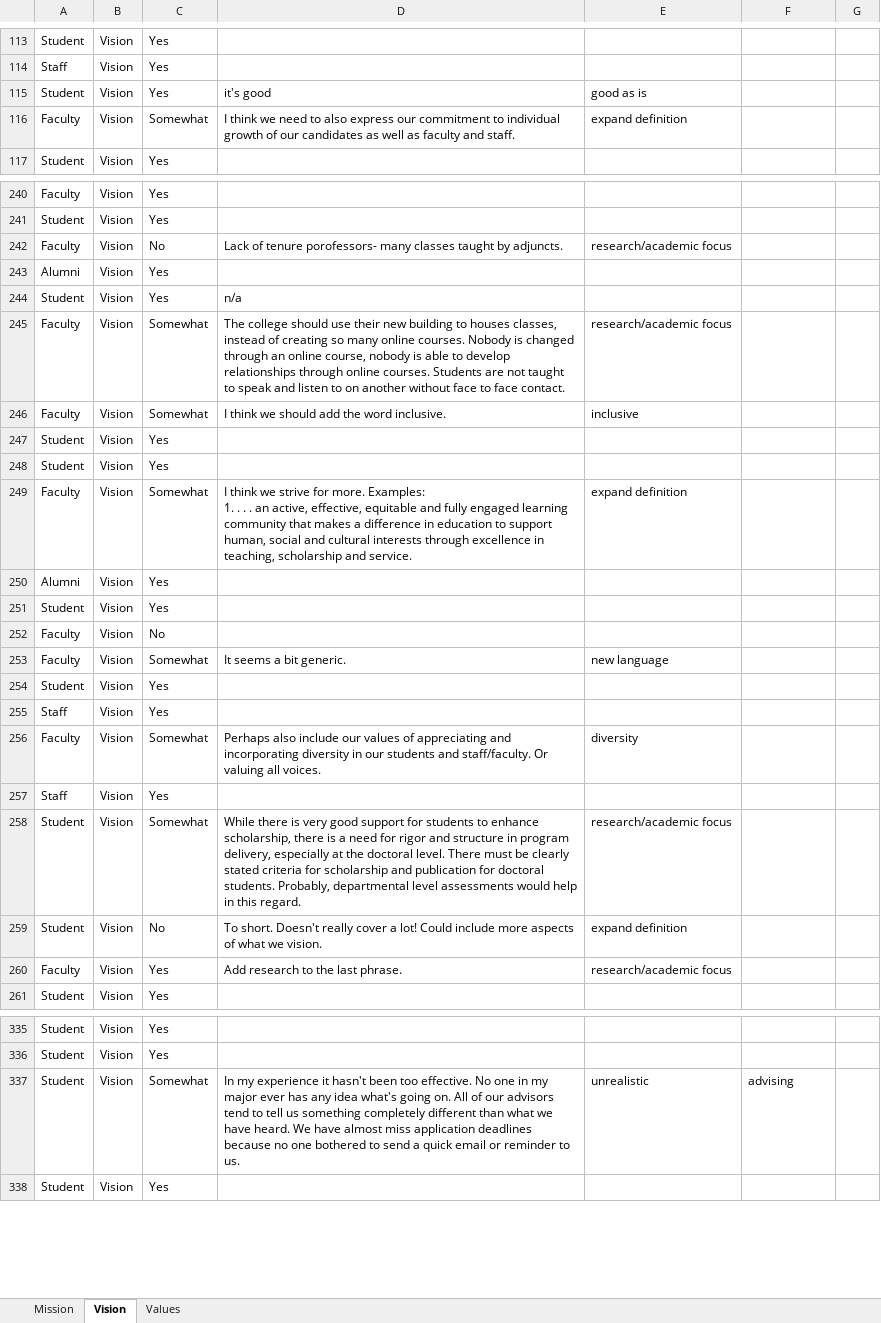
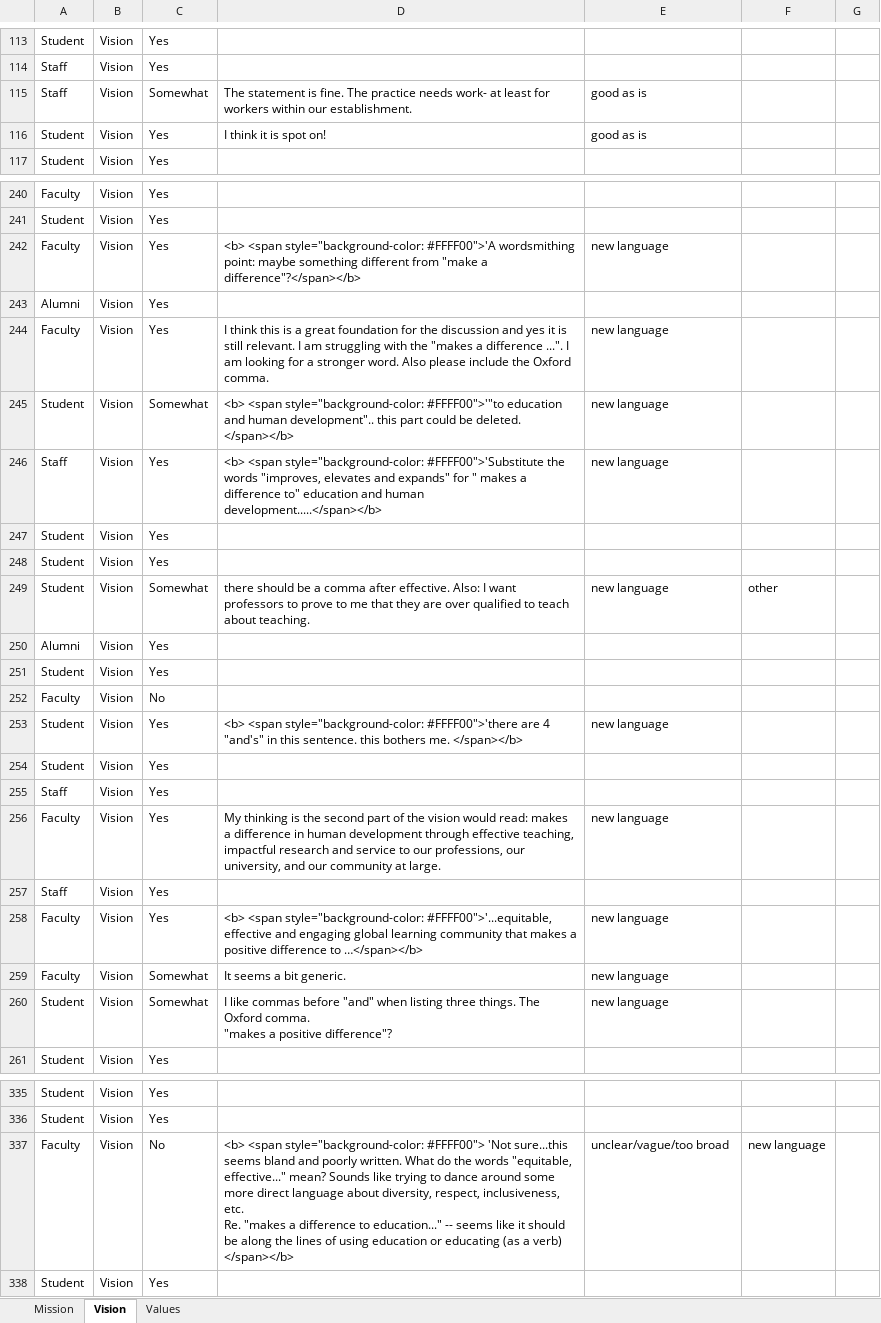
Before and after one commit to vpascal/survey_app, an Excel workbook: text.xlsx, sheet Vision, drawn as a sheet; only a part is shown, gaps mark what is left out; values as stored, in another font and other column widths than the file's, no borders; removed rows and columns are numbered as before the commit, all else as after; ↵ is a line break in a cell; the diff covers the shown part only; the diff names each change by its address in the sheet, - before the commit and + after, or states it on an @@ line.

```diff
--- a/text.xlsx (sheet Vision)
+++ b/text.xlsx (sheet Vision)
-row 115: Student | Vision | Yes | it's good | good as is
@@ row 116 moved to row 40: Faculty @@
@@ row 147 moved to row 115: Staff @@
+row 116: Student | Vision | Yes | I think it is spot on! | good as is
-C242: No
+C242: Yes
-D242: Lack of tenure porofessors- many classes taught by adjuncts.
+D242: <b> <span style="background-color: #FFFF00">'A wordsmithing point: maybe something different from "make a difference"?</span></b>
-E242: research/academic focus
+E242: new language
@@ row 28 moved to row 244: Faculty @@
-C245: Yes
+C245: Somewhat
-D245: n/a
+D245: <b> <span style="background-color: #FFFF00">'"to education and human development".. this part could be deleted. </span></b>
-E245: (empty)
+E245: new language
@@ row 245 moved to row 298: Faculty @@
@@ row 246 moved to row 217: Faculty @@
+row 246: Staff | Vision | Yes | <b> <span style="background-color: #FFFF00">'Substitute the words "improves, elevates and expands" for " makes a difference to" education and human development.....</span></b> | new language
-row 249: Faculty | Vision | Somewhat | I think we strive for more. Examples: ↵ 1. . . . an active, effective, equitable and fully engaged learning community that makes a difference in education to support human, social and cultural interests through excellence in teaching, scholarship and service. | expand definition
@@ row 65 moved to row 249: Student @@
+row 253: Student | Vision | Yes | <b> <span style="background-color: #FFFF00">'there are 4 "and's" in this sentence. this bothers me. </span></b> | new language
-row 256: Faculty | Vision | Somewhat | Perhaps also include our values of appreciating and incorporating diversity in our students and staff/faculty. Or valuing all voices. | diversity
+row 256: Faculty | Vision | Yes | My thinking is the second part of the vision would read: makes a difference in human development through effective teaching, impactful research and service to our professions, our university, and our community at large. | new language
@@ row 258 moved to row 302: Student @@
@@ row 259 moved to row 48: Student @@
-D258: Add research to the last phrase.
+D258: <b> <span style="background-color: #FFFF00">'...equitable, effective and engaging global learning community that makes a positive difference to …</span></b>
-E258: research/academic focus
+E258: new language
@@ row 253 moved to row 259: Faculty @@
@@ row 281 moved to row 260: Student @@
@@ row 337 moved to row 366: Student @@
+row 337: Faculty | Vision | No | <b> <span style="background-color: #FFFF00"> 'Not sure...this seems bland and poorly written. What do the words "equitable, effective..." mean? Sounds like trying to dance around some more direct language about diversity, respect, inclusiveness, etc. ↵ Re. "makes a difference to education..." -- seems like it should be along the lines of using education or educating (as a verb) </span></b> | unclear/vague/too broad | new language
```
Also changed, not shown: 9 added rows, 11 removed rows, 38 moved rows and 32 edited cells elsewhere in this sheet, sheet Mission, sheet Values, 2 other files.
